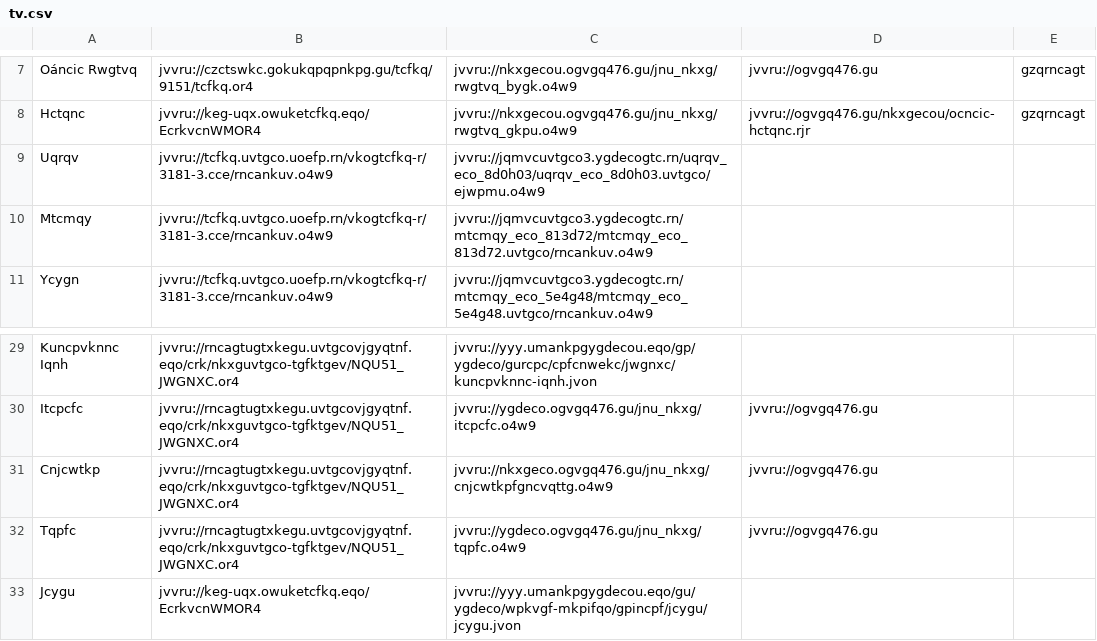
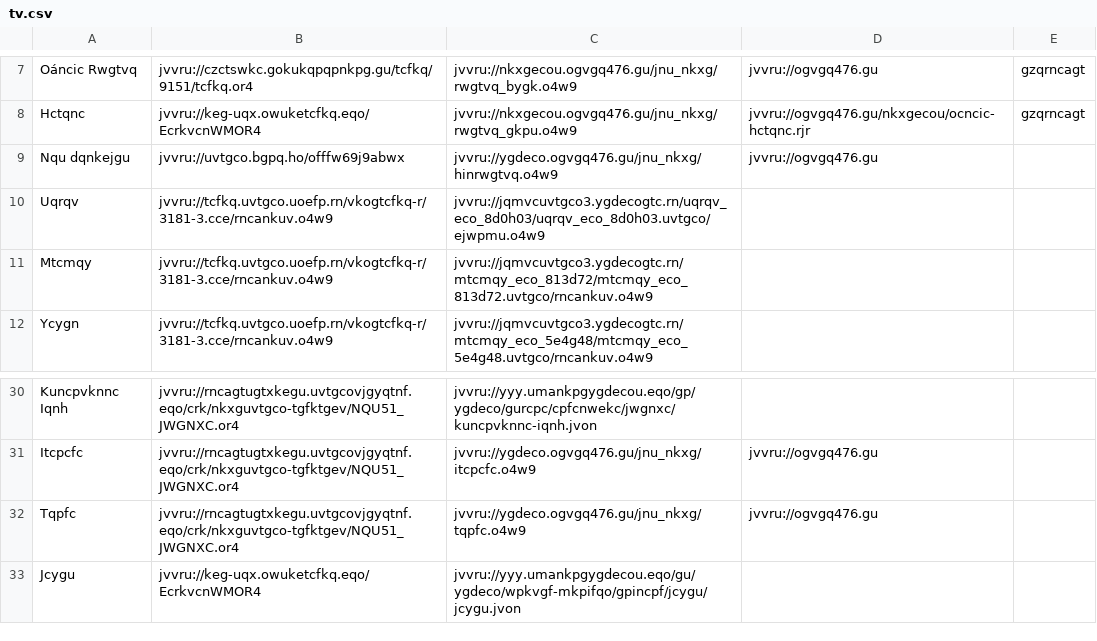
Before and after one commit to andalusianroads/javascript, a CSV file: tv/tv.csv, drawn as a sheet; only a part is shown, gaps mark what is left out; removed rows and columns are numbered as before the commit, all else as after; the diff names each change by its address in the sheet, - before the commit and + after, or states it on an @@ line.

Commit message:
Update tv.csv

```diff
--- a/tv/tv.csv
+++ b/tv/tv.csv
+row 9: Nqu dqnkejgu | jvvru://uvtgco.bgpq.ho/offfw69j9abwx | jvvru://ygdeco.ogvgq476.gu/jnu_nkxg/hinrwgtvq.o4w9 | jvvru://ogvgq476.gu
-row 31: Cnjcwtkp | jvvru://rncagtugtxkegu.uvtgcovjgyqtnf.eqo/crk/nkxguvtgco-tgfktgev/NQU51_JWGNXC.or4 | jvvru://nkxgeco.ogvgq476.gu/jnu_nkxg/cnjcwtkpfgncvqttg.o4w9 | jvvru://ogvgq476.gu
```
